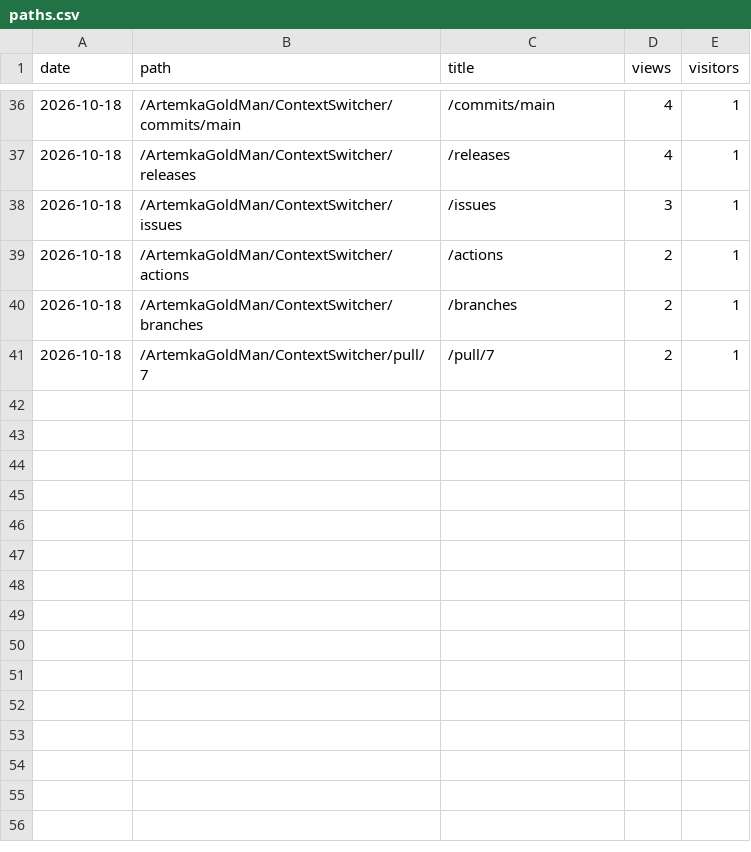
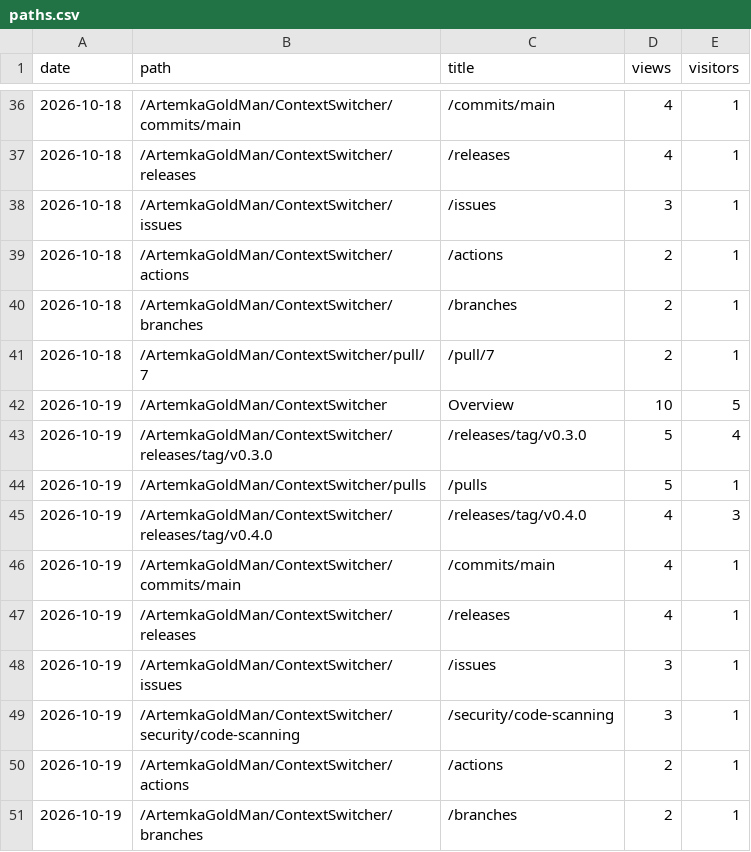
Before and after one commit to ArtemkaGoldMan/ContextSwitcher, a CSV file: paths.csv, drawn as a sheet; only a part is shown, gaps mark what is left out; the diff names each change by its address in the sheet, - before the commit and + after, or states it on an @@ line.

```diff
--- a/paths.csv
+++ b/paths.csv
+row 42: 2026-10-19 | /ArtemkaGoldMan/ContextSwitcher | Overview | 10 | 5
+row 43: 2026-10-19 | /ArtemkaGoldMan/ContextSwitcher/releases/tag/v0.3.0 | /releases/tag/v0.3.0 | 5 | 4
+row 44: 2026-10-19 | /ArtemkaGoldMan/ContextSwitcher/pulls | /pulls | 5 | 1
+row 45: 2026-10-19 | /ArtemkaGoldMan/ContextSwitcher/releases/tag/v0.4.0 | /releases/tag/v0.4.0 | 4 | 3
+row 46: 2026-10-19 | /ArtemkaGoldMan/ContextSwitcher/commits/main | /commits/main | 4 | 1
+row 47: 2026-10-19 | /ArtemkaGoldMan/ContextSwitcher/releases | /releases | 4 | 1
+row 48: 2026-10-19 | /ArtemkaGoldMan/ContextSwitcher/issues | /issues | 3 | 1
+row 49: 2026-10-19 | /ArtemkaGoldMan/ContextSwitcher/security/code-scanning | /security/code-scanning | 3 | 1
+row 50: 2026-10-19 | /ArtemkaGoldMan/ContextSwitcher/actions | /actions | 2 | 1
+row 51: 2026-10-19 | /ArtemkaGoldMan/ContextSwitcher/branches | /branches | 2 | 1
```
Also changed, not shown: clones.csv, downloads.csv, 3 other files.
